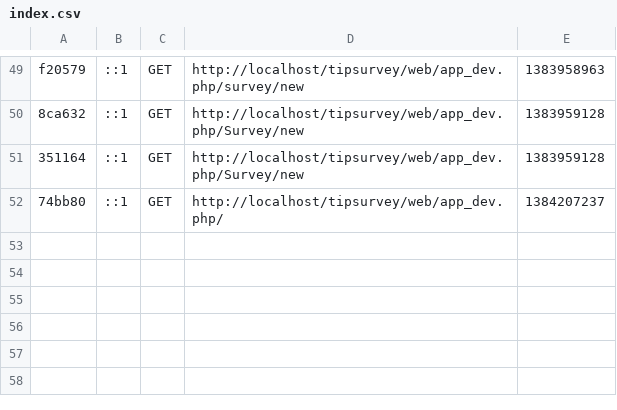
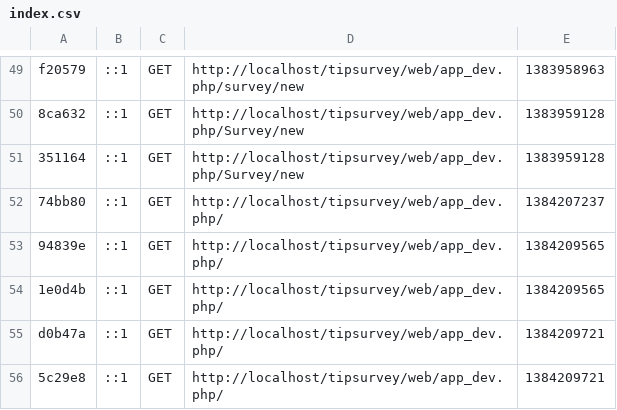
Before and after one commit to JoGeMon/tipsurvey, a CSV file: app/cache/dev/profiler/index.csv, drawn as a sheet; only a part is shown, gaps mark what is left out.

```diff
--- a/app/cache/dev/profiler/index.csv
+++ b/app/cache/dev/profiler/index.csv
@@ -52 +52,5 @@ f20579,::1,GET,http://localhost/tipsurvey/web/app_dev.php/survey/new,1383958963,
 74bb80,::1,GET,http://localhost/tipsurvey/web/app_dev.php/,1384207237,
+94839e,::1,GET,http://localhost/tipsurvey/web/app_dev.php/,1384209565,
+1e0d4b,::1,GET,http://localhost/tipsurvey/web/app_dev.php/,1384209565,
+d0b47a,::1,GET,http://localhost/tipsurvey/web/app_dev.php/,1384209721,
+5c29e8,::1,GET,http://localhost/tipsurvey/web/app_dev.php/,1384209721,
```
Also changed, not shown: 28 other files.
